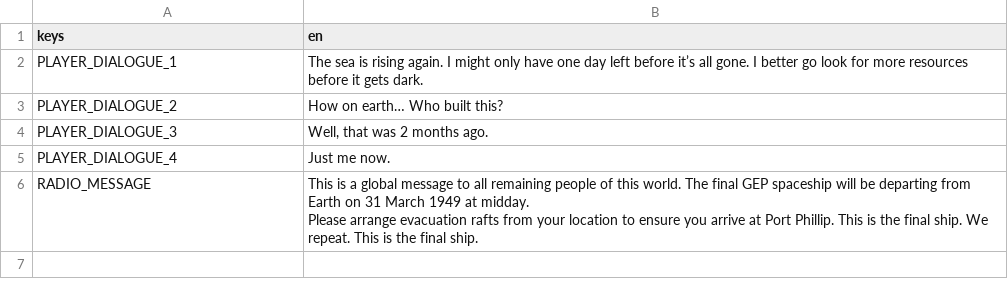
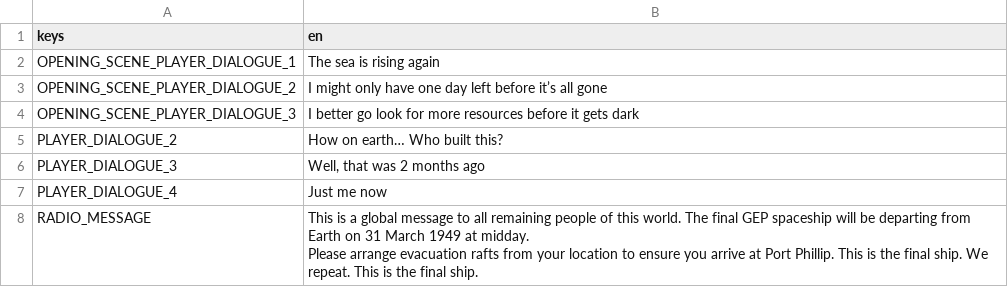
Before and after one commit to slowstate/atlantis, a CSV file: atlantis/common/localisation/locales_dialogue.csv, drawn as a sheet.

Commit message:
Integrate more sprite, added text from locales, bugfixes

```diff
--- a/atlantis/common/localisation/locales_dialogue.csv
+++ b/atlantis/common/localisation/locales_dialogue.csv
@@ -1,6 +1,8 @@
 keys,en
-PLAYER_DIALOGUE_1,"The sea is rising again. I might only have one day left before it’s all gone. I better go look for more resources before it gets dark."
+OPENING_SCENE_PLAYER_DIALOGUE_1,"The sea is rising again"
+OPENING_SCENE_PLAYER_DIALOGUE_2,"I might only have one day left before it’s all gone"
+OPENING_SCENE_PLAYER_DIALOGUE_3,"I better go look for more resources before it gets dark"
 PLAYER_DIALOGUE_2,"How on earth… Who built this?"
-PLAYER_DIALOGUE_3,"Well, that was 2 months ago."
-PLAYER_DIALOGUE_4,"Just me now."
+PLAYER_DIALOGUE_3,"Well, that was 2 months ago"
+PLAYER_DIALOGUE_4,"Just me now"
 RADIO_MESSAGE,"This is a global message to all remaining people of this world. The final GEP spaceship will be departing from Earth on 31 March 1949 at midday.
```
Also changed, not shown: atlantis/common/localisation/locales_notes.csv, 47 other files.
